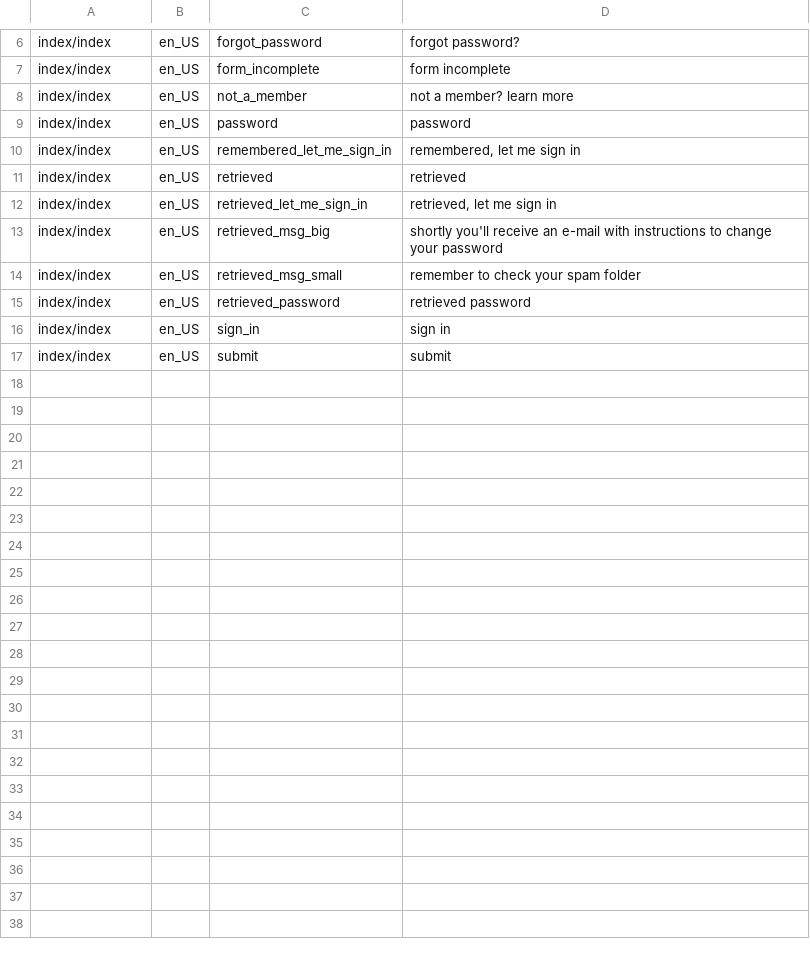
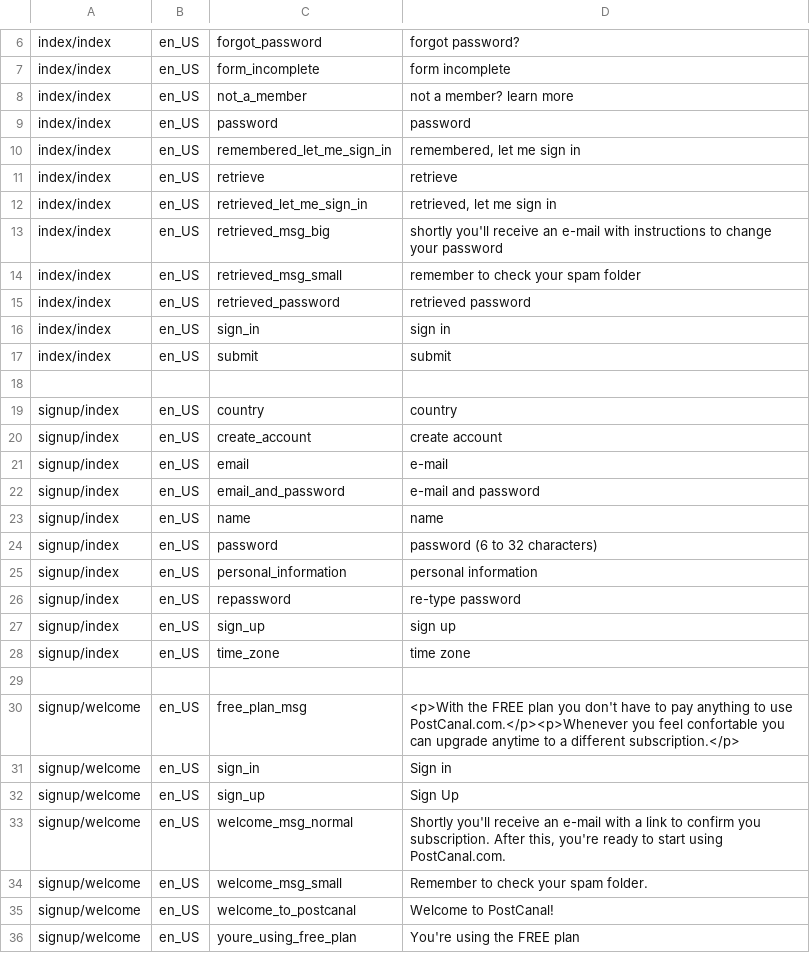
Before and after one commit to marcelotoledo/PostCanal, a CSV file: trunk/db/base_translation.csv, drawn as a sheet; only a part is shown, gaps mark what is left out.

Commit message:
translations e small fixes
git-svn-id: svn+ssh://localhost/var/svn/postcanal@331 59c7e291-545d-0410-9381-d2a3ada94e96

```diff
--- a/trunk/db/base_translation.csv
+++ b/trunk/db/base_translation.csv
@@ -10,3 +10,3 @@
 "index/index","en_US","remembered_let_me_sign_in","remembered, let me sign in"
-"index/index","en_US","retrieved","retrieved"
+"index/index","en_US","retrieve","retrieve"
 "index/index","en_US","retrieved_let_me_sign_in","retrieved, let me sign in"
@@ -17 +17,20 @@
 "index/index","en_US","submit","submit"
+
+"signup/index","en_US","country","country"
+"signup/index","en_US","create_account","create account"
+"signup/index","en_US","email","e-mail"
+"signup/index","en_US","email_and_password","e-mail and password"
+"signup/index","en_US","name","name"
+"signup/index","en_US","password","password (6 to 32 characters)"
+"signup/index","en_US","personal_information","personal information"
+"signup/index","en_US","repassword","re-type password"
+"signup/index","en_US","sign_up","sign up"
+"signup/index","en_US","time_zone","time zone"
+
+"signup/welcome","en_US","free_plan_msg","<p>With the FREE plan you don't have to pay anything to use PostCanal.com.</p><p>Whenever you feel confortable you can upgrade anytime to a different subscription.</p>"
+"signup/welcome","en_US","sign_in","Sign in"
+"signup/welcome","en_US","sign_up","Sign Up"
+"signup/welcome","en_US","welcome_msg_normal","Shortly you'll receive an e-mail with a link to confirm you subscription. After this, you're ready to start using PostCanal.com."
+"signup/welcome","en_US","welcome_msg_small","Remember to check your spam folder."
+"signup/welcome","en_US","welcome_to_postcanal","Welcome to PostCanal!"
+"signup/welcome","en_US","youre_using_free_plan","You're using the FREE plan"
```
Also changed, not shown: 3 other files.
